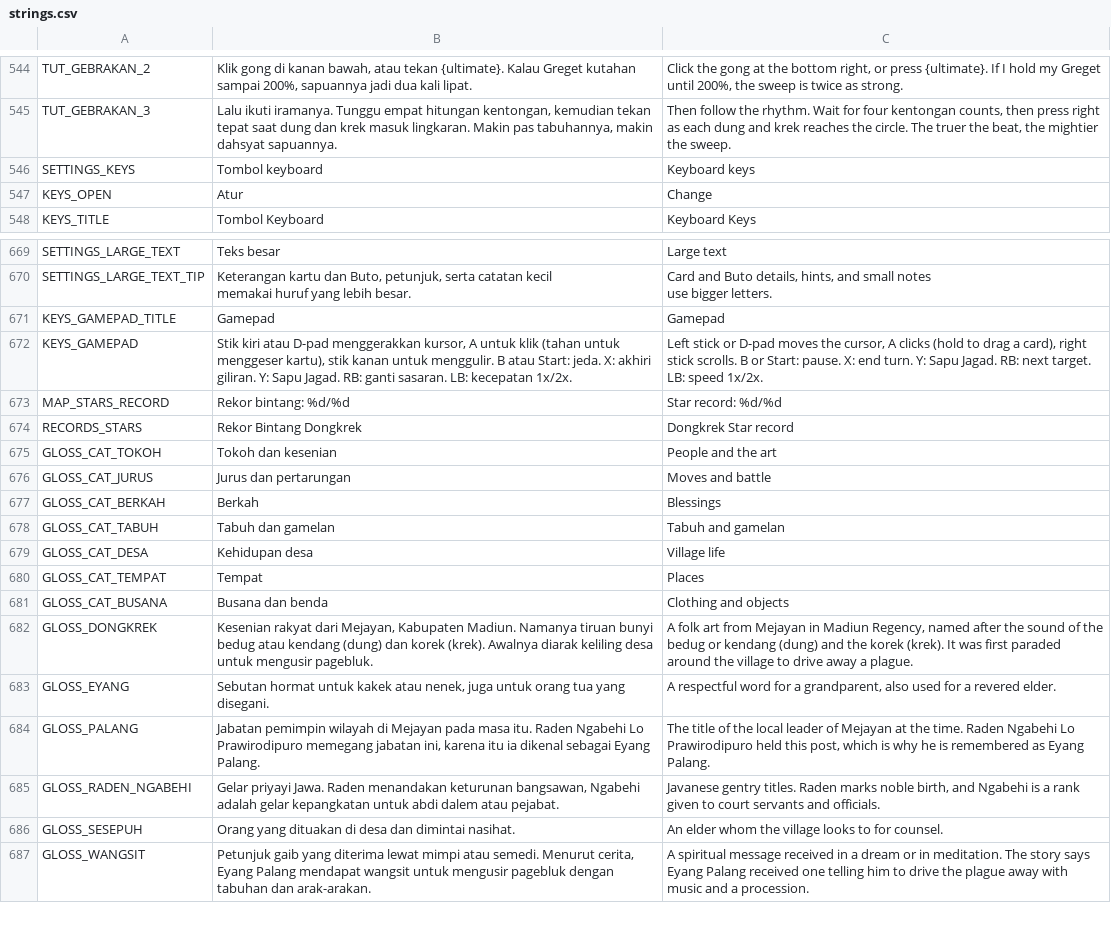
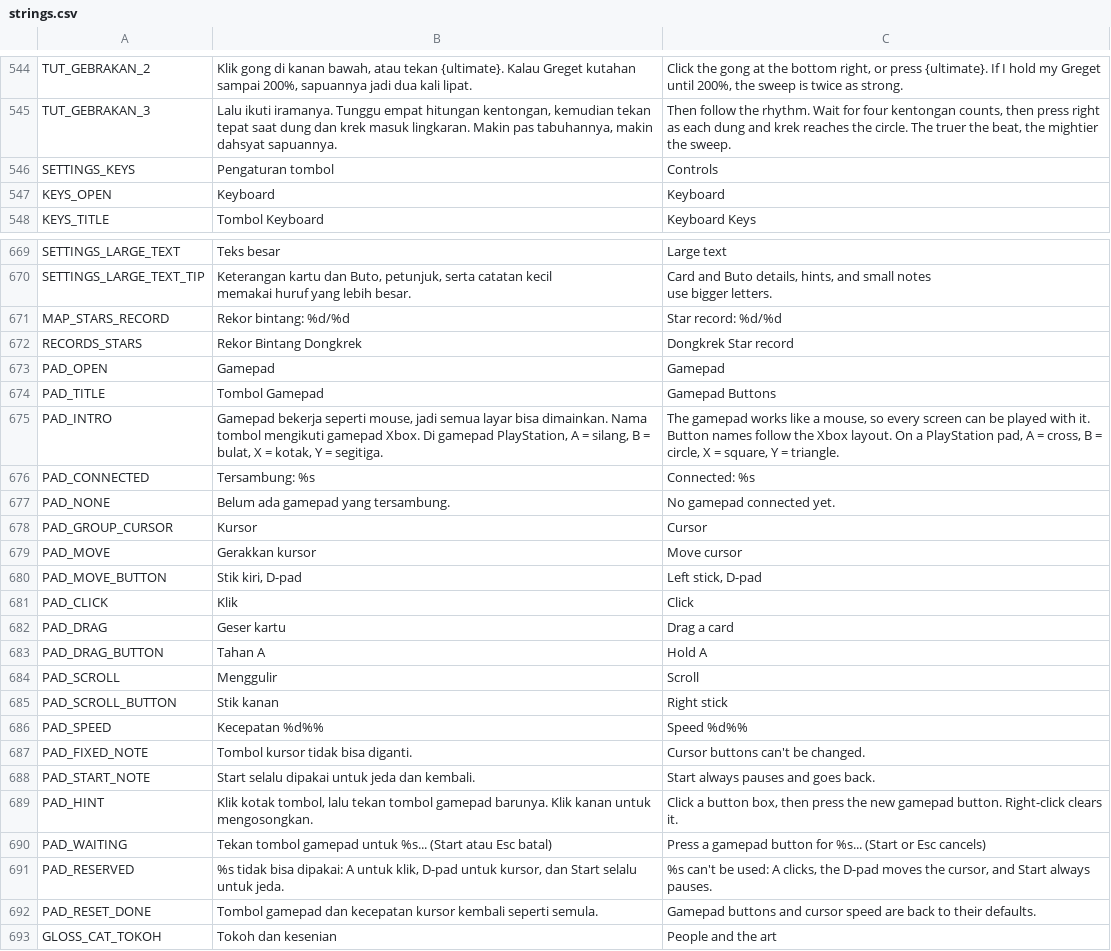
Before and after one commit to imamabidin999-maker/GDD, a CSV file: localization/strings.csv, drawn as a sheet; only a part is shown, gaps mark what is left out; the shorter side is filled out with more unchanged rows.

```diff
--- a/localization/strings.csv
+++ b/localization/strings.csv
@@ -659,4 +659,4 @@ TUT_GEBRAKAN_2,"Klik gong di kanan bawah, atau tekan {ultimate}. Kalau Greget ku
 TUT_GEBRAKAN_3,"Lalu ikuti iramanya. Tunggu empat hitungan kentongan, kemudian tekan tepat saat dung dan krek masuk lingkaran. Makin pas tabuhannya, makin dahsyat sapuannya.","Then follow the rhythm. Wait for four kentongan counts, then press right as each dung and krek reaches the circle. The truer the beat, the mightier the sweep."
-SETTINGS_KEYS,Tombol keyboard,Keyboard keys
-KEYS_OPEN,Atur,Change
+SETTINGS_KEYS,Pengaturan tombol,Controls
+KEYS_OPEN,Keyboard,Keyboard
 KEYS_TITLE,Tombol Keyboard,Keyboard Keys
@@ -796,6 +796,24 @@ memakai huruf yang lebih besar.","Card and Buto details, hints, and small notes
 use bigger letters."
-KEYS_GAMEPAD_TITLE,Gamepad,Gamepad
-KEYS_GAMEPAD,"Stik kiri atau D-pad menggerakkan kursor, A untuk klik (tahan untuk menggeser kartu), stik kanan untuk menggulir. B atau Start: jeda. X: akhiri giliran. Y: Sapu Jagad. RB: ganti sasaran. LB: kecepatan 1x/2x.","Left stick or D-pad moves the cursor, A clicks (hold to drag a card), right stick scrolls. B or Start: pause. X: end turn. Y: Sapu Jagad. RB: next target. LB: speed 1x/2x."
 MAP_STARS_RECORD,Rekor bintang: %d/%d,Star record: %d/%d
 RECORDS_STARS,Rekor Bintang Dongkrek,Dongkrek Star record
+PAD_OPEN,Gamepad,Gamepad
+PAD_TITLE,Tombol Gamepad,Gamepad Buttons
+PAD_INTRO,"Gamepad bekerja seperti mouse, jadi semua layar bisa dimainkan. Nama tombol mengikuti gamepad Xbox. Di gamepad PlayStation, A = silang, B = bulat, X = kotak, Y = segitiga.","The gamepad works like a mouse, so every screen can be played with it. Button names follow the Xbox layout. On a PlayStation pad, A = cross, B = circle, X = square, Y = triangle."
+PAD_CONNECTED,Tersambung: %s,Connected: %s
+PAD_NONE,Belum ada gamepad yang tersambung.,No gamepad connected yet.
+PAD_GROUP_CURSOR,Kursor,Cursor
+PAD_MOVE,Gerakkan kursor,Move cursor
+PAD_MOVE_BUTTON,"Stik kiri, D-pad","Left stick, D-pad"
+PAD_CLICK,Klik,Click
+PAD_DRAG,Geser kartu,Drag a card
+PAD_DRAG_BUTTON,Tahan A,Hold A
+PAD_SCROLL,Menggulir,Scroll
+PAD_SCROLL_BUTTON,Stik kanan,Right stick
+PAD_SPEED,Kecepatan %d%%,Speed %d%%
+PAD_FIXED_NOTE,Tombol kursor tidak bisa diganti.,Cursor buttons can't be changed.
+PAD_START_NOTE,Start selalu dipakai untuk jeda dan kembali.,Start always pauses and goes back.
+PAD_HINT,"Klik kotak tombol, lalu tekan tombol gamepad barunya. Klik kanan untuk mengosongkan.","Click a button box, then press the new gamepad button. Right-click clears it."
+PAD_WAITING,Tekan tombol gamepad untuk %s... (Start atau Esc batal),Press a gamepad button for %s... (Start or Esc cancels)
+PAD_RESERVED,"%s tidak bisa dipakai: A untuk klik, D-pad untuk kursor, dan Start selalu untuk jeda.","%s can't be used: A clicks, the D-pad moves the cursor, and Start always pauses."
+PAD_RESET_DONE,Tombol gamepad dan kecepatan kursor kembali seperti semula.,Gamepad buttons and cursor speed are back to their defaults.
 GLOSS_CAT_TOKOH,Tokoh dan kesenian,People and the art
```
Also changed, not shown: 15 other files.
